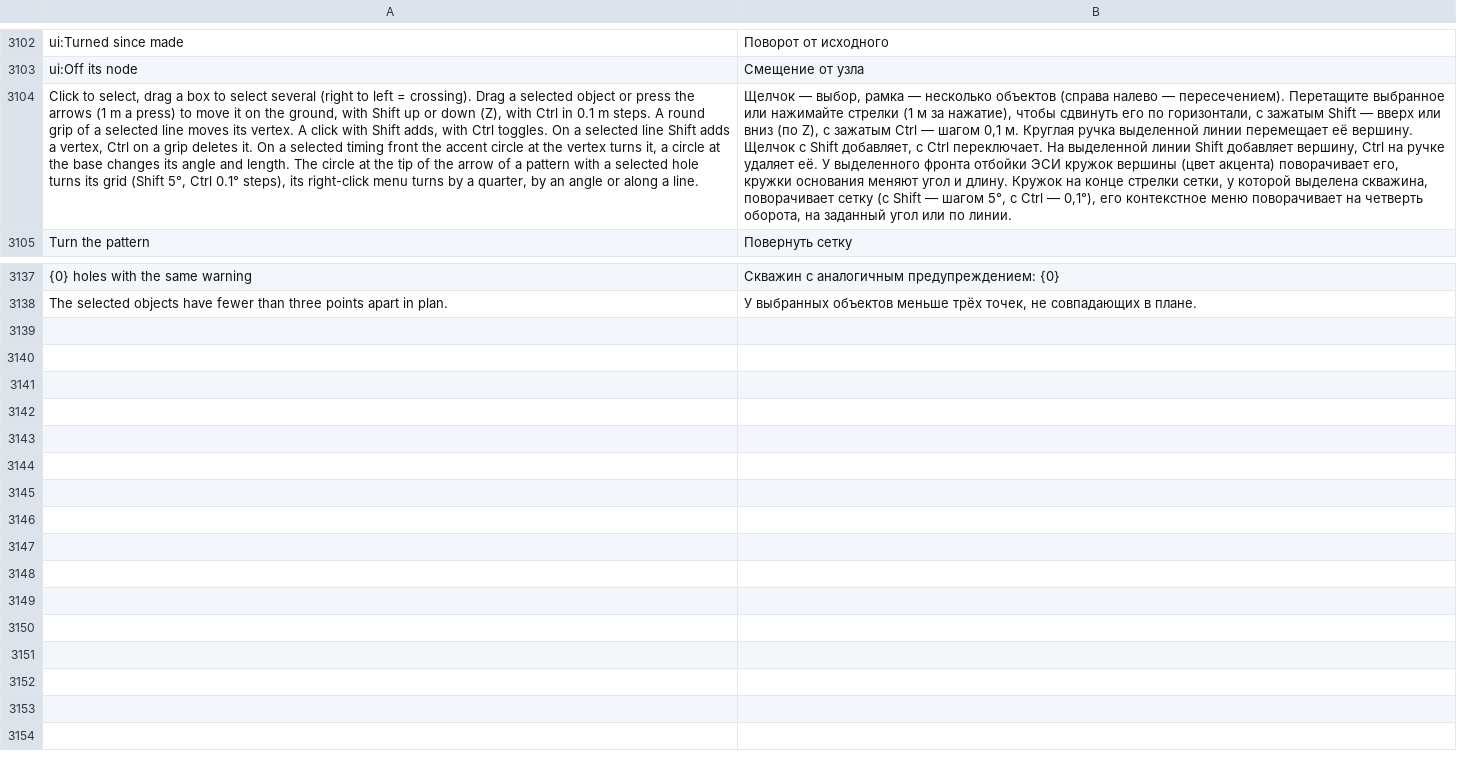
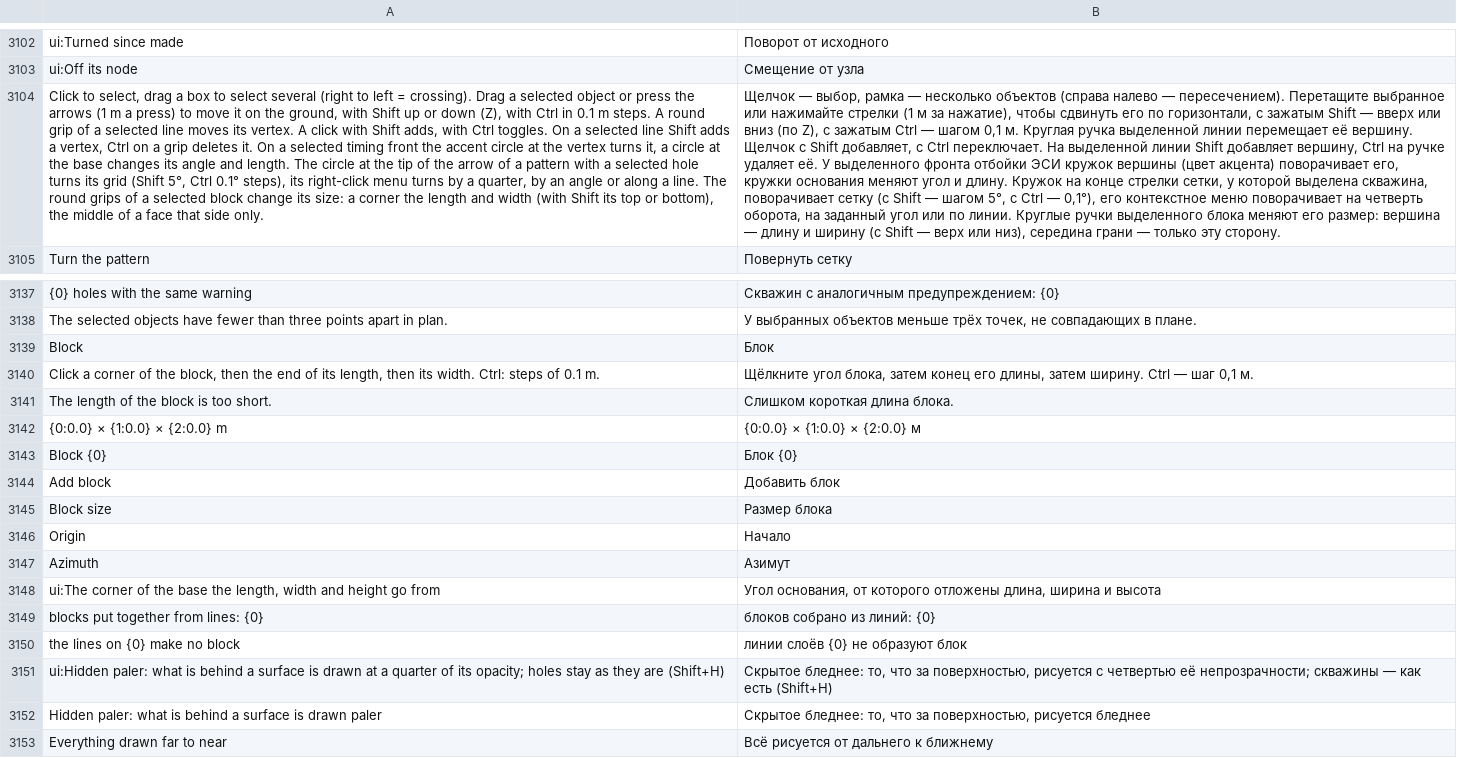
Before and after one commit to rootspain/bdsgnr, a TSV file: src/BlastDesigner.App/Services/ru.tsv, drawn as a sheet; only a part is shown, gaps mark what is left out; the diff names each change by its address in the sheet, - before the commit and + after, or states it on an @@ line.

Commit message:
Block with special layer

```diff
--- a/src/BlastDesigner.App/Services/ru.tsv
+++ b/src/BlastDesigner.App/Services/ru.tsv
-A3104: …a line.
+A3104: …a line. The round grips of a selected block change its size: a corner the length and width (with Shift its top or bottom), the middle of a face that side only.
-B3104: …по линии.
+B3104: …по линии. Круглые ручки выделенного блока меняют его размер: вершина — длину и ширину (с Shift — верх или низ), середина грани — только эту сторону.
+row 3139: Block | Блок
+row 3140: Click a corner of the block, then the end of its length, then its width. Ctrl: steps of 0.1 m. | Щёлкните угол блока, затем конец его длины, затем ширину. Ctrl — шаг 0,1 м.
+row 3141: The length of the block is too short. | Слишком короткая длина блока.
+row 3142: {0:0.0} × {1:0.0} × {2:0.0} m | {0:0.0} × {1:0.0} × {2:0.0} м
+row 3143: Block {0} | Блок {0}
+row 3144: Add block | Добавить блок
+row 3145: Block size | Размер блока
+row 3146: Origin | Начало
+row 3147: Azimuth | Азимут
+row 3148: ui:The corner of the base the length, width and height go from | Угол основания, от которого отложены длина, ширина и высота
+row 3149: blocks put together from lines: {0} | блоков собрано из линий: {0}
+row 3150: the lines on {0} make no block | линии слоёв {0} не образуют блок
+row 3151: ui:Hidden paler: what is behind a surface is drawn at a quarter of its opacity; holes stay as they are (Shift+H) | Скрытое бледнее: то, что за поверхностью, рисуется с четвертью её непрозрачности; скважины — как есть (Shift+H)
+row 3152: Hidden paler: what is behind a surface is drawn paler | Скрытое бледнее: то, что за поверхностью, рисуется бледнее
+row 3153: Everything drawn far to near | Всё рисуется от дальнего к ближнему
```
Also changed, not shown: 32 other files.
